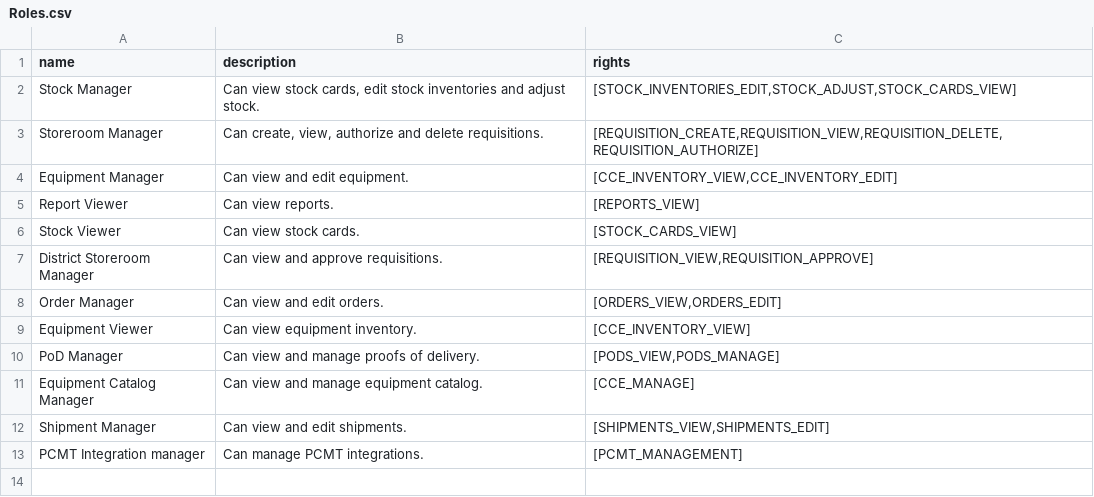
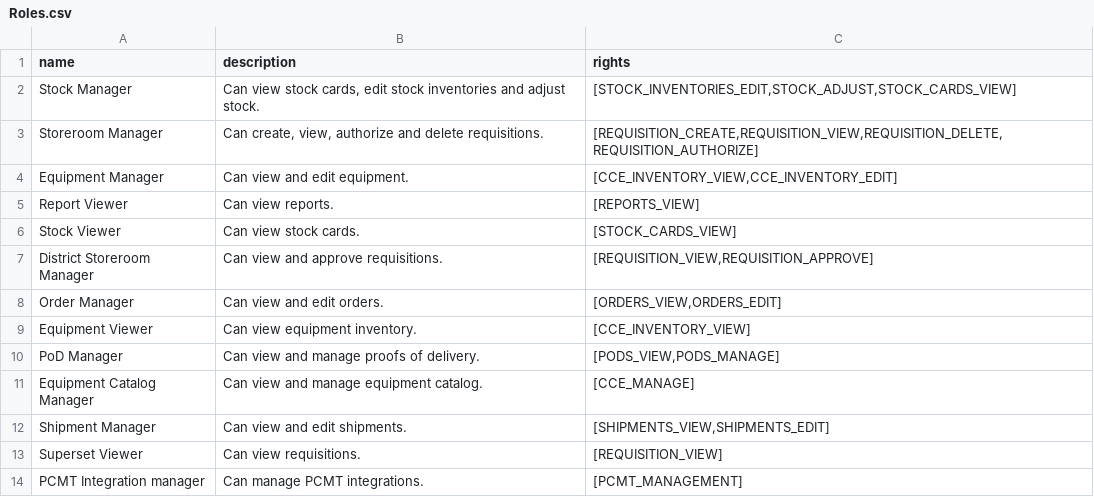
Before and after one commit to OpenLMIS-COVID/covid-configuration, a CSV file: preconfig/Roles.csv, drawn as a sheet.

Commit message:
COV-90: Updated ProcessingPeriods and Roles file

```diff
--- a/preconfig/Roles.csv
+++ b/preconfig/Roles.csv
@@ -12,2 +12,3 @@ Equipment Catalog Manager,Can view and manage equipment catalog.,[CCE_MANAGE]
 Shipment Manager,Can view and edit shipments.,"[SHIPMENTS_VIEW,SHIPMENTS_EDIT]"
+Superset Viewer,Can view requisitions.,[REQUISITION_VIEW]
 PCMT Integration manager,Can manage PCMT integrations.,"[PCMT_MANAGEMENT]"
```
Also changed, not shown: preconfig/ProcessingPeriods.csv.
